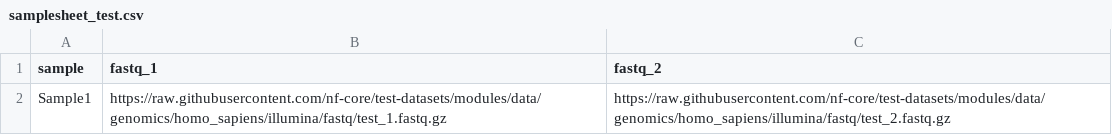
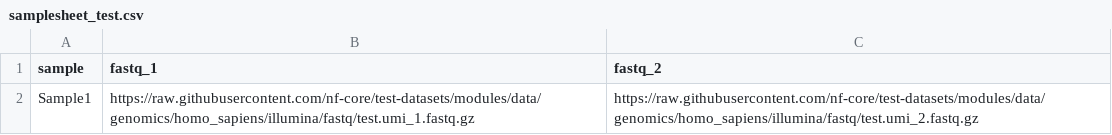
Before and after one commit to yocra3/nf-snvs, a CSV file: assets/samplesheet_test.csv, drawn as a sheet.

Commit message:
update fastq from samplesheet_test file

```diff
--- a/assets/samplesheet_test.csv
+++ b/assets/samplesheet_test.csv
@@ -1,2 +1,2 @@
 sample,fastq_1,fastq_2
-"Sample1","https://raw.githubusercontent.com/nf-core/test-datasets/modules/data/genomics/homo_sapiens/illumina/fastq/test_1.fastq.gz","https://raw.githubusercontent.com/nf-core/test-datasets/modules/data/genomics/homo_sapiens/illumina/fastq/test_2.fastq.gz"
+Sample1,https://raw.githubusercontent.com/nf-core/test-datasets/modules/data/genomics/homo_sapiens/illumina/fastq/test.umi_1.fastq.gz,https://raw.githubusercontent.com/nf-core/test-datasets/modules/data/genomics/homo_sapiens/illumina/fastq/test.umi_2.fastq.gz
```
